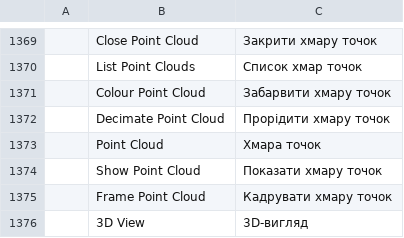
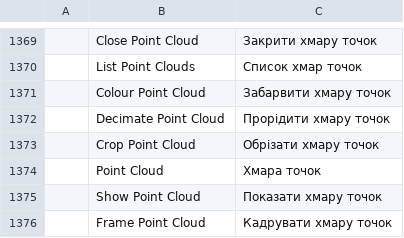
Before and after one commit to AxXe60/REN-CAD, a TSV file: crates/ui-egui/src/i18n/uk.tsv, drawn as a sheet; only a part is shown, gaps mark what is left out; the shorter side is filled out with more unchanged rows.

Commit message:
pointcloud: full resolution, intensity spectrum, 3D grid and crop
- LASOPEN without `decimate` keeps every point of the band, and
  `maxPoints: 0` means all of them (20M ceiling). The palette's All
  button and LASDECIMATE {cell: 0} do the same; files over 8M points are
  thinned to a 5 mm cube while reading so the first read stays bounded.
- Intensity is a blue-to-red spectrum stretched over the band's 16-bit
  range. 8-bit values stored in the 16-bit field (0..=255) all divided
  by 257 to 0, which is why the whole cloud took one colour.
- The decimation grid is a 3D cube in the streaming slice and in the
  display pyramid, so a wall keeps its points up its height instead of
  collapsing to one point per column.
- LASCLIP crops the open cloud to a box (ceiling, floor, walls) without
  re-reading the file; the palette's "Remove walls / ceiling" edits the
  six bounds live and unticking restores every point.

```diff
--- a/crates/ui-egui/src/i18n/uk.tsv
+++ b/crates/ui-egui/src/i18n/uk.tsv
@@ -1372,2 +1372,3 @@
 	Decimate Point Cloud	Прорідити хмару точок
+	Crop Point Cloud	Обрізати хмару точок
 	Point Cloud	Хмара точок
```
Also changed, not shown: 8 other files.
